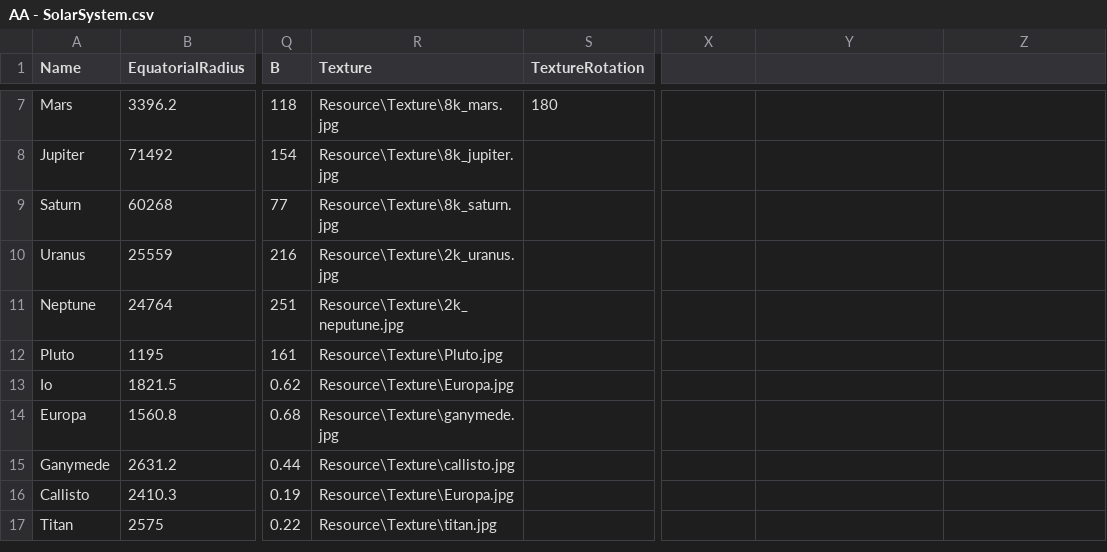
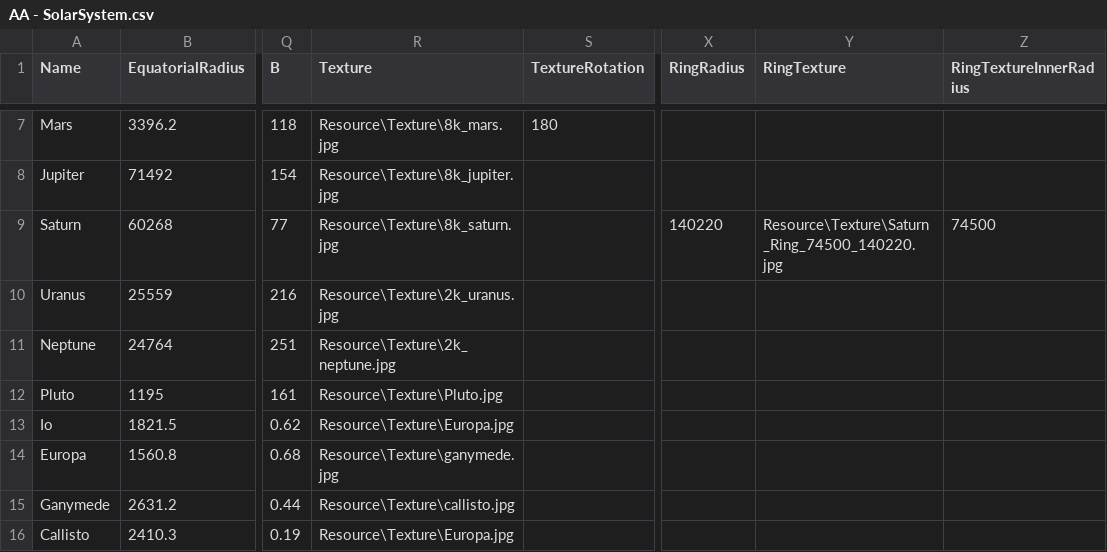
Before and after one commit to MaartentHart/SolarSystem, a CSV file: SolarSystem/Resource/CSV/AA - SolarSystem.csv, drawn as a sheet; only a part is shown, gaps mark what is left out; the shorter side is filled out with more unchanged rows; the diff names each change by its address in the sheet, - before the commit and + after, or states it on an @@ line.

Commit message:
Added ring system and fixed some minor bugs.

```diff
--- a/SolarSystem/Resource/CSV/AA - SolarSystem.csv
+++ b/SolarSystem/Resource/CSV/AA - SolarSystem.csv
-X1: (empty)
+X1: RingRadius
-Y1: (empty)
+Y1: RingTexture
-Z1: (empty)
+Z1: RingTextureInnerRadius
-X9 (RingRadius): (empty)
+X9 (RingRadius): 140220
-Y9 (RingTexture): (empty)
+Y9 (RingTexture): Resource\Texture\Saturn_Ring_74500_140220.jpg
-Z9 (RingTextureInnerRadius): (empty)
+Z9 (RingTextureInnerRadius): 74500
-R11 (Texture): Resource\Texture\2k_neputune.jpg
+R11 (Texture): Resource\Texture\2k_neptune.jpg
```
Also changed, not shown: SolarSystem/Resource/CSV/SolarSystem - Planets only.csv, 7 other files.
